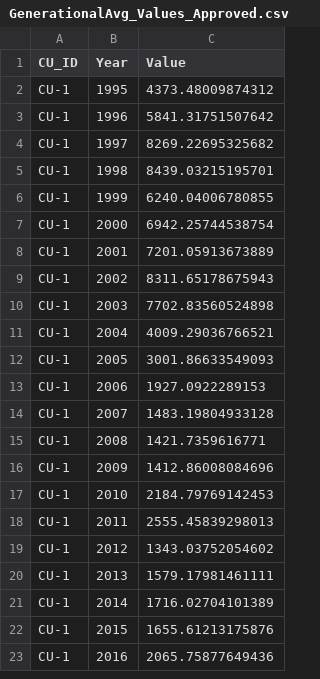
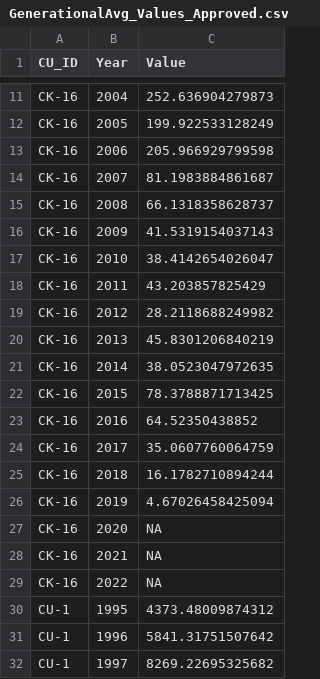
Before and after one commit to SOLV-Code/Scanner-Data-Processing, a CSV file: DATA_PROCESSING/FILTERED_DATA/GenerationalAvg_Values_Approved.csv, drawn as a sheet; only a part is shown, gaps mark what is left out; the shorter side is filled out with more unchanged rows; the diff covers the shown part only.

```diff
--- a/DATA_PROCESSING/FILTERED_DATA/GenerationalAvg_Values_Approved.csv
+++ b/DATA_PROCESSING/FILTERED_DATA/GenerationalAvg_Values_Approved.csv
@@ -2 +11,20 @@
+"CK-16",2004,252.636904279873
+"CK-16",2005,199.922533128249
+"CK-16",2006,205.966929799598
+"CK-16",2007,81.1983884861687
+"CK-16",2008,66.1318358628737
+"CK-16",2009,41.5319154037143
+"CK-16",2010,38.4142654026047
+"CK-16",2011,43.203857825429
+"CK-16",2012,28.2118688249982
+"CK-16",2013,45.8301206840219
+"CK-16",2014,38.0523047972635
+"CK-16",2015,78.3788871713425
+"CK-16",2016,64.52350438852
+"CK-16",2017,35.0607760064759
+"CK-16",2018,16.1782710894244
+"CK-16",2019,4.67026458425094
+"CK-16",2020,NA
+"CK-16",2021,NA
+"CK-16",2022,NA
 "CU-1",1995,4373.48009874312
```
Also changed, not shown: 9 added rows elsewhere in this file, DATA_IN/SOURCES/Skeena_Nass Sockeye/Generated_StockInfo_ForRapidStatus.csv, DATA_LOOKUP_FILES/MOD_MAIN_CU_LOOKUP_FOR_SOS.csv, 27 other files.
